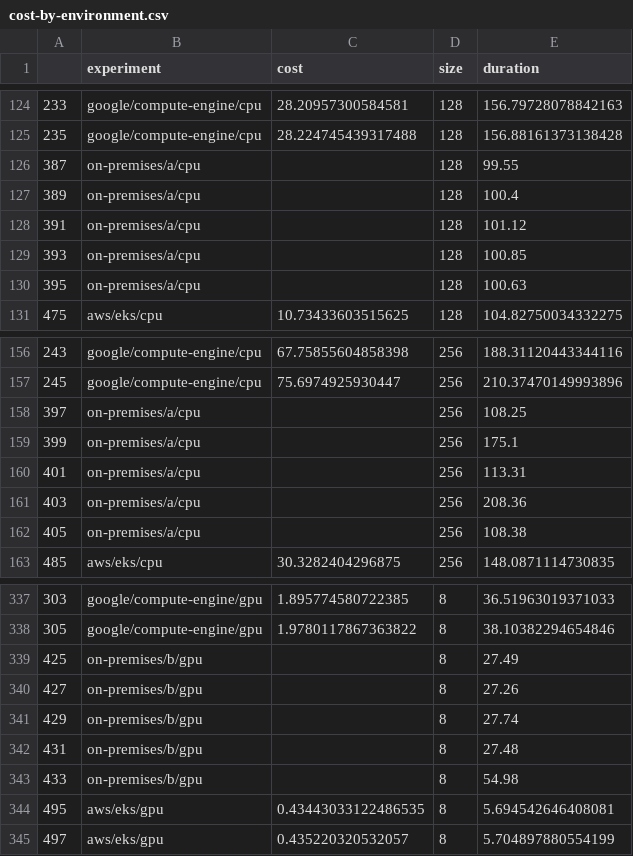
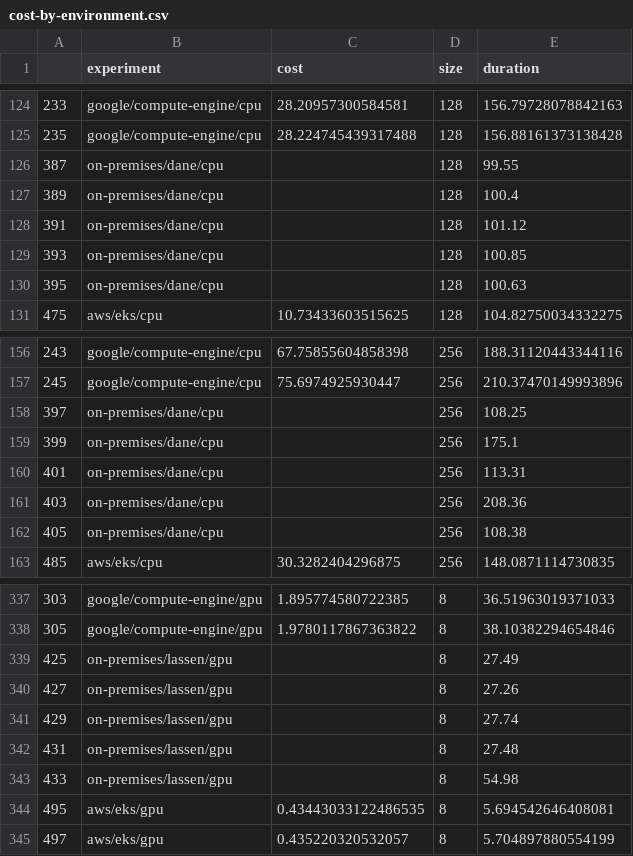
Before and after one commit to converged-computing/performance-study, a CSV file: paper/amg2023/data/cost-by-environment.csv, drawn as a sheet; only a part is shown, gaps mark what is left out; the diff covers the shown part only.

```diff
--- a/paper/amg2023/data/cost-by-environment.csv
+++ b/paper/amg2023/data/cost-by-environment.csv
@@ -125,7 +125,7 @@
 235,google/compute-engine/cpu,28.224745439317488,128,156.88161373138428
-387,on-premises/a/cpu,,128,99.55
-389,on-premises/a/cpu,,128,100.4
-391,on-premises/a/cpu,,128,101.12
-393,on-premises/a/cpu,,128,100.85
-395,on-premises/a/cpu,,128,100.63
+387,on-premises/dane/cpu,,128,99.55
+389,on-premises/dane/cpu,,128,100.4
+391,on-premises/dane/cpu,,128,101.12
+393,on-premises/dane/cpu,,128,100.85
+395,on-premises/dane/cpu,,128,100.63
 475,aws/eks/cpu,10.73433603515625,128,104.82750034332275
@@ -157,7 +157,7 @@
 245,google/compute-engine/cpu,75.6974925930447,256,210.37470149993896
-397,on-premises/a/cpu,,256,108.25
-399,on-premises/a/cpu,,256,175.1
-401,on-premises/a/cpu,,256,113.31
-403,on-premises/a/cpu,,256,208.36
-405,on-premises/a/cpu,,256,108.38
+397,on-premises/dane/cpu,,256,108.25
+399,on-premises/dane/cpu,,256,175.1
+401,on-premises/dane/cpu,,256,113.31
+403,on-premises/dane/cpu,,256,208.36
+405,on-premises/dane/cpu,,256,108.38
 485,aws/eks/cpu,30.3282404296875,256,148.0871114730835
@@ -338,7 +338,7 @@
 305,google/compute-engine/gpu,1.9780117867363822,8,38.10382294654846
-425,on-premises/b/gpu,,8,27.49
-427,on-premises/b/gpu,,8,27.26
-429,on-premises/b/gpu,,8,27.74
-431,on-premises/b/gpu,,8,27.48
-433,on-premises/b/gpu,,8,54.98
+425,on-premises/lassen/gpu,,8,27.49
+427,on-premises/lassen/gpu,,8,27.26
+429,on-premises/lassen/gpu,,8,27.74
+431,on-premises/lassen/gpu,,8,27.48
+433,on-premises/lassen/gpu,,8,54.98
 495,aws/eks/gpu,0.43443033122486535,8,5.694542646408081
```
Also changed, not shown: 24 edited cells elsewhere in this file, paper/kripke/data/cost-by-environment.csv, paper/mt-gemm/data/cost-by-environment.csv, 16 other files.
